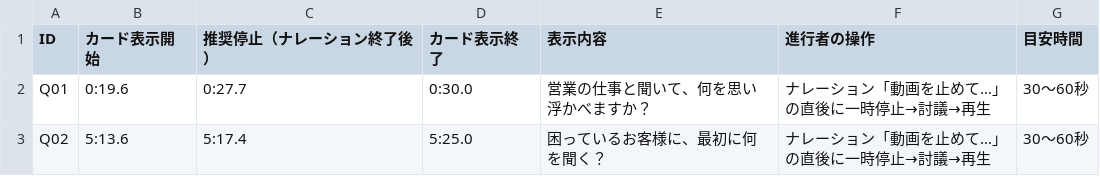
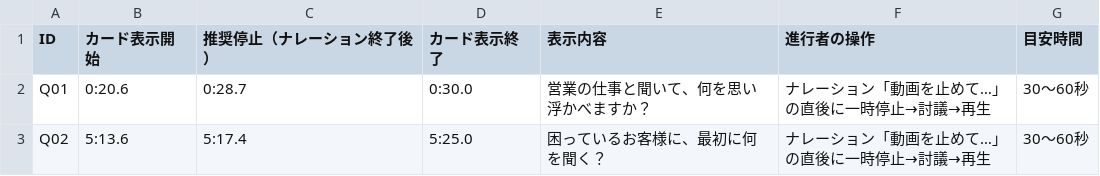
Before and after one commit to 45delonghi-alt/-_spy, a CSV file: docs/facilitator_timecodes.csv, drawn as a sheet.

```diff
--- a/docs/facilitator_timecodes.csv
+++ b/docs/facilitator_timecodes.csv
@@ -1,3 +1,3 @@
 ID,カード表示開始,推奨停止（ナレーション終了後）,カード表示終了,表示内容,進行者の操作,目安時間
-Q01,0:19.6,0:27.7,0:30.0,営業の仕事と聞いて、何を思い浮かべますか？,ナレーション「動画を止めて…」の直後に一時停止→討議→再生,30〜60秒
+Q01,0:20.6,0:28.7,0:30.0,営業の仕事と聞いて、何を思い浮かべますか？,ナレーション「動画を止めて…」の直後に一時停止→討議→再生,30〜60秒
 Q02,5:13.6,5:17.4,5:25.0,困っているお客様に、最初に何を聞く？,ナレーション「動画を止めて…」の直後に一時停止→討議→再生,30〜60秒
```
Also changed, not shown: docs/narration.csv, docs/storyboard.csv, 29 other files.
